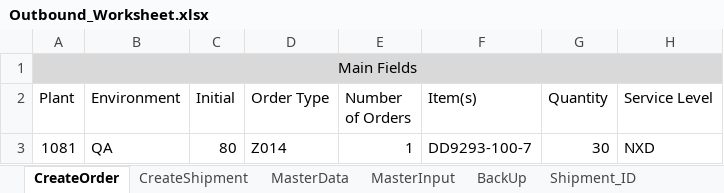
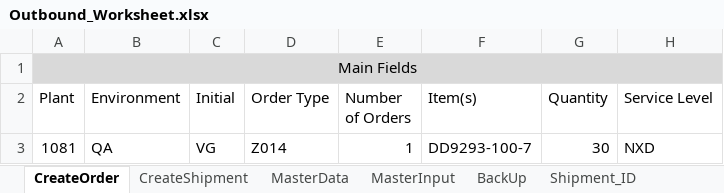
Before and after one commit to Vino0585/Nike, an Excel workbook: J30/Input_files/Outbound_Worksheet.xlsx, sheet CreateOrder, drawn as a sheet; only a part is shown; values as stored, in another font and other column widths than the file's, no borders; the diff names each change by its address in the sheet, - before the commit and + after, or states it on an @@ line.

```diff
--- a/J30/Input_files/Outbound_Worksheet.xlsx (sheet CreateOrder)
+++ b/J30/Input_files/Outbound_Worksheet.xlsx (sheet CreateOrder)
-C3 (Initial): 80
+C3 (Initial): VG
```
Also changed, not shown: sheet OriginalOrderInput, sheet Shipment_ID, J30/Input_files/WorkSheet.xlsx, J30/Output_files/ASN_Creation_Report.xlsx, 5 other files.
